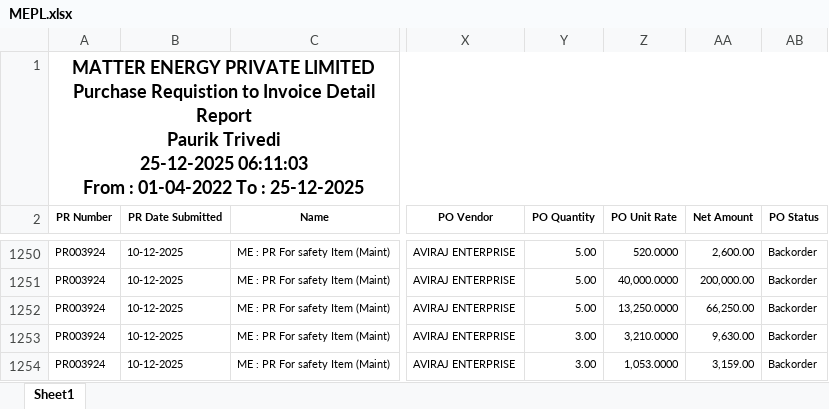
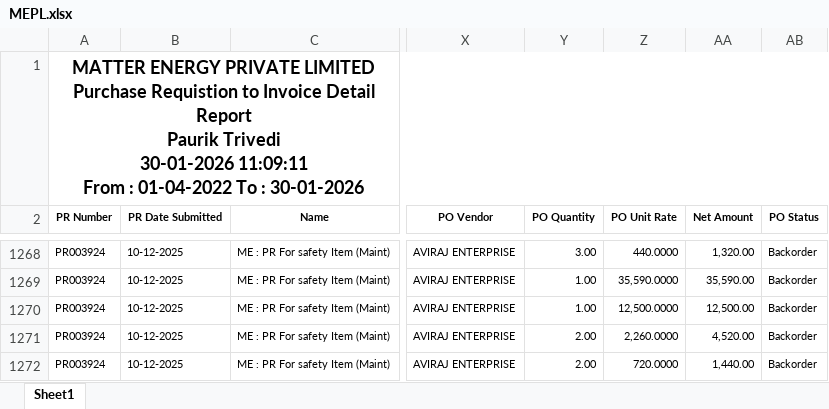
Before and after one commit to Pauriktrivedi/MMW, an Excel workbook: MEPL.xlsx, sheet Sheet1, drawn as a sheet; only a part is shown, gaps mark what is left out; values as stored, in another font and other column widths than the file's, no borders; addresses are those after the commit; ↵ is a line break in a cell; the diff covers the shown part only; the diff names each change by its address in the sheet, - before the commit and + after, or states it on an @@ line.

```diff
--- a/MEPL.xlsx (sheet Sheet1)
+++ b/MEPL.xlsx (sheet Sheet1)
-A1 (PR Number): …Paurik Trivedi ↵ 25-12-2025 06:11:03 ↵ From : 01-04-2022 To : 25-12-2025
+A1 (PR Number): …Paurik Trivedi ↵ 30-01-2026 11:09:11 ↵ From : 01-04-2022 To : 30-01-2026
-Y1268 (PO Quantity): 5.00
+Y1268 (PO Quantity): 3.00
-Z1268 (PO Unit Rate): 520.0000
+Z1268 (PO Unit Rate): 440.0000
-AA1268 (Net Amount): 2,600.00
+AA1268 (Net Amount): 1,320.00
-Y1269:Y1270 (PO Quantity): 5.00
+Y1269:Y1270 (PO Quantity): 1.00
-Z1269 (PO Unit Rate): 40,000.0000
+Z1269 (PO Unit Rate): 35,590.0000
-AA1269 (Net Amount): 200,000.00
+AA1269 (Net Amount): 35,590.00
-Z1270 (PO Unit Rate): 13,250.0000
+Z1270 (PO Unit Rate): 12,500.0000
-AA1270 (Net Amount): 66,250.00
+AA1270 (Net Amount): 12,500.00
-Y1271:Y1272 (PO Quantity): 3.00
+Y1271:Y1272 (PO Quantity): 2.00
-Z1271 (PO Unit Rate): 3,210.0000
+Z1271 (PO Unit Rate): 2,260.0000
-AA1271 (Net Amount): 9,630.00
+AA1271 (Net Amount): 4,520.00
-Z1272 (PO Unit Rate): 1,053.0000
+Z1272 (PO Unit Rate): 720.0000
-AA1272 (Net Amount): 3,159.00
+AA1272 (Net Amount): 1,440.00
```
Also changed, not shown: 19 added rows and 296 edited cells elsewhere in this sheet, MLPL.xlsx, 4 other files.
